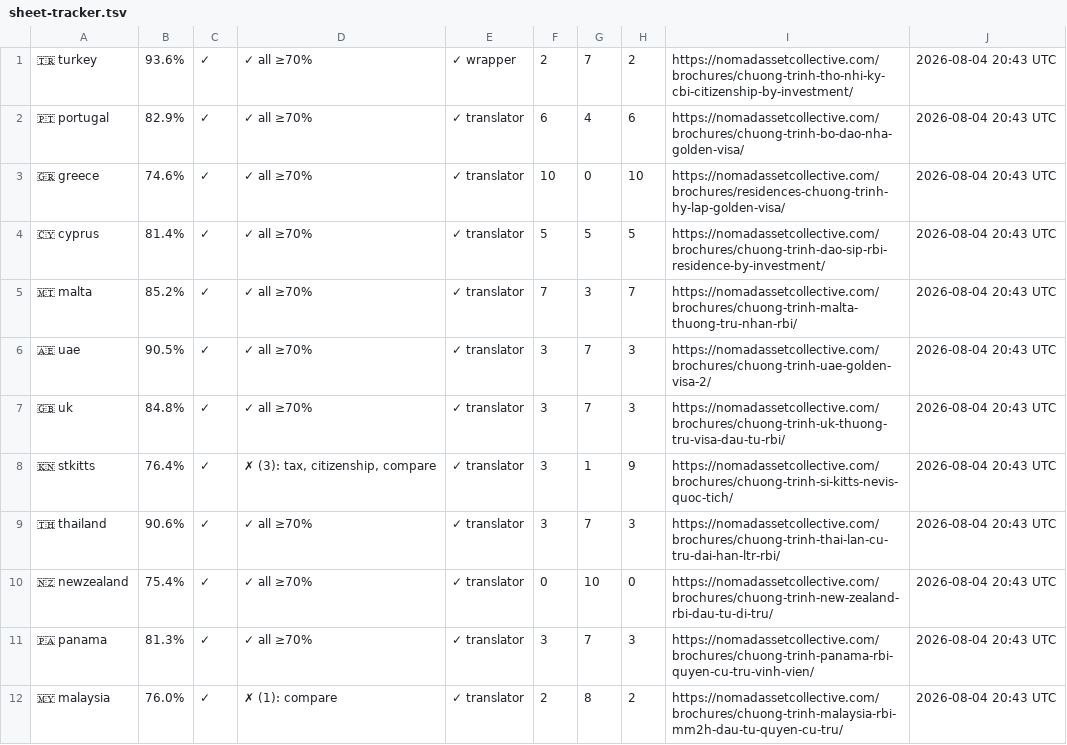
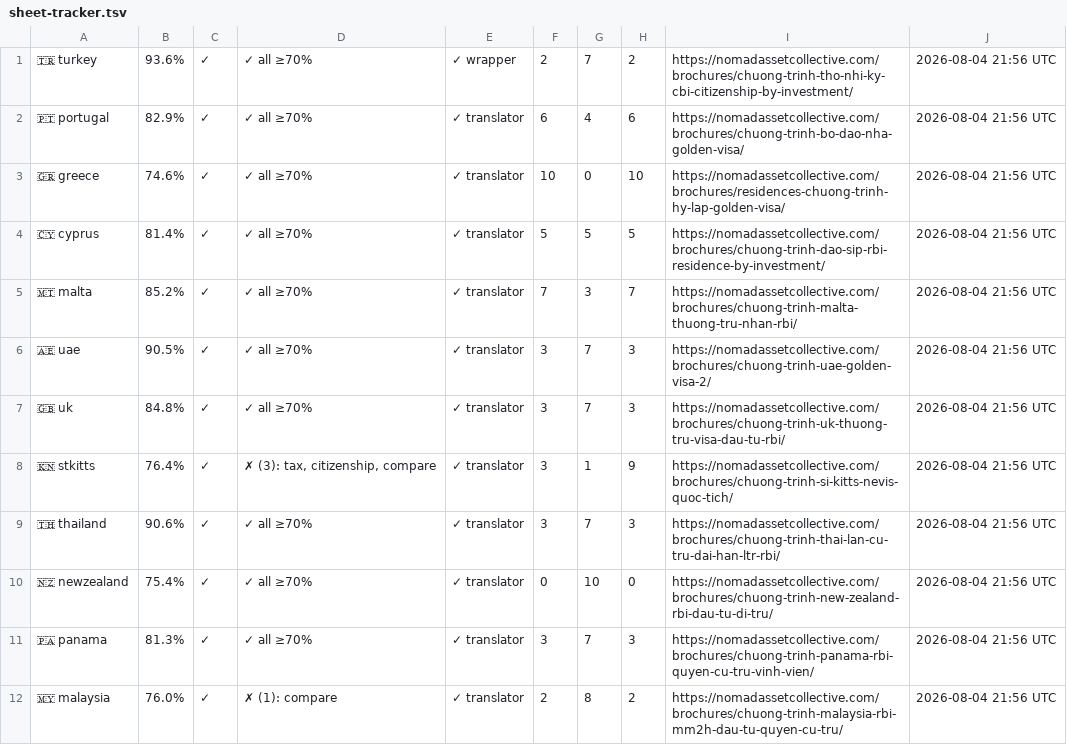
Before and after one commit to rayvtt/NAC-Program-Brochures, a TSV file: .diagnostics/sheet-tracker.tsv, drawn as a sheet.

```diff
--- a/.diagnostics/sheet-tracker.tsv
+++ b/.diagnostics/sheet-tracker.tsv
@@ -1,12 +1,12 @@
-🇹🇷 turkey	93.6%	✓	✓ all ≥70%	✓ wrapper	2	7	2	https://nomadassetcollective.com/brochures/chuong-trinh-tho-nhi-ky-cbi-citizenship-by-investment/	2026-08-04 20:43 UTC
-🇵🇹 portugal	82.9%	✓	✓ all ≥70%	✓ translator	6	4	6	https://nomadassetcollective.com/brochures/chuong-trinh-bo-dao-nha-golden-visa/	2026-08-04 20:43 UTC
-🇬🇷 greece	74.6%	✓	✓ all ≥70%	✓ translator	10	0	10	https://nomadassetcollective.com/brochures/residences-chuong-trinh-hy-lap-golden-visa/	2026-08-04 20:43 UTC
-🇨🇾 cyprus	81.4%	✓	✓ all ≥70%	✓ translator	5	5	5	https://nomadassetcollective.com/brochures/chuong-trinh-dao-sip-rbi-residence-by-investment/	2026-08-04 20:43 UTC
-🇲🇹 malta	85.2%	✓	✓ all ≥70%	✓ translator	7	3	7	https://nomadassetcollective.com/brochures/chuong-trinh-malta-thuong-tru-nhan-rbi/	2026-08-04 20:43 UTC
-🇦🇪 uae	90.5%	✓	✓ all ≥70%	✓ translator	3	7	3	https://nomadassetcollective.com/brochures/chuong-trinh-uae-golden-visa-2/	2026-08-04 20:43 UTC
-🇬🇧 uk	84.8%	✓	✓ all ≥70%	✓ translator	3	7	3	https://nomadassetcollective.com/brochures/chuong-trinh-uk-thuong-tru-visa-dau-tu-rbi/	2026-08-04 20:43 UTC
-🇰🇳 stkitts	76.4%	✓	✗ (3): tax, citizenship, compare	✓ translator	3	1	9	https://nomadassetcollective.com/brochures/chuong-trinh-si-kitts-nevis-quoc-tich/	2026-08-04 20:43 UTC
-🇹🇭 thailand	90.6%	✓	✓ all ≥70%	✓ translator	3	7	3	https://nomadassetcollective.com/brochures/chuong-trinh-thai-lan-cu-tru-dai-han-ltr-rbi/	2026-08-04 20:43 UTC
-🇳🇿 newzealand	75.4%	✓	✓ all ≥70%	✓ translator	0	10	0	https://nomadassetcollective.com/brochures/chuong-trinh-new-zealand-rbi-dau-tu-di-tru/	2026-08-04 20:43 UTC
-🇵🇦 panama	81.3%	✓	✓ all ≥70%	✓ translator	3	7	3	https://nomadassetcollective.com/brochures/chuong-trinh-panama-rbi-quyen-cu-tru-vinh-vien/	2026-08-04 20:43 UTC
-🇲🇾 malaysia	76.0%	✓	✗ (1): compare	✓ translator	2	8	2	https://nomadassetcollective.com/brochures/chuong-trinh-malaysia-rbi-mm2h-dau-tu-quyen-cu-tru/	2026-08-04 20:43 UTC
+🇹🇷 turkey	93.6%	✓	✓ all ≥70%	✓ wrapper	2	7	2	https://nomadassetcollective.com/brochures/chuong-trinh-tho-nhi-ky-cbi-citizenship-by-investment/	2026-08-04 21:56 UTC
+🇵🇹 portugal	82.9%	✓	✓ all ≥70%	✓ translator	6	4	6	https://nomadassetcollective.com/brochures/chuong-trinh-bo-dao-nha-golden-visa/	2026-08-04 21:56 UTC
+🇬🇷 greece	74.6%	✓	✓ all ≥70%	✓ translator	10	0	10	https://nomadassetcollective.com/brochures/residences-chuong-trinh-hy-lap-golden-visa/	2026-08-04 21:56 UTC
+🇨🇾 cyprus	81.4%	✓	✓ all ≥70%	✓ translator	5	5	5	https://nomadassetcollective.com/brochures/chuong-trinh-dao-sip-rbi-residence-by-investment/	2026-08-04 21:56 UTC
+🇲🇹 malta	85.2%	✓	✓ all ≥70%	✓ translator	7	3	7	https://nomadassetcollective.com/brochures/chuong-trinh-malta-thuong-tru-nhan-rbi/	2026-08-04 21:56 UTC
+🇦🇪 uae	90.5%	✓	✓ all ≥70%	✓ translator	3	7	3	https://nomadassetcollective.com/brochures/chuong-trinh-uae-golden-visa-2/	2026-08-04 21:56 UTC
+🇬🇧 uk	84.8%	✓	✓ all ≥70%	✓ translator	3	7	3	https://nomadassetcollective.com/brochures/chuong-trinh-uk-thuong-tru-visa-dau-tu-rbi/	2026-08-04 21:56 UTC
+🇰🇳 stkitts	76.4%	✓	✗ (3): tax, citizenship, compare	✓ translator	3	1	9	https://nomadassetcollective.com/brochures/chuong-trinh-si-kitts-nevis-quoc-tich/	2026-08-04 21:56 UTC
+🇹🇭 thailand	90.6%	✓	✓ all ≥70%	✓ translator	3	7	3	https://nomadassetcollective.com/brochures/chuong-trinh-thai-lan-cu-tru-dai-han-ltr-rbi/	2026-08-04 21:56 UTC
+🇳🇿 newzealand	75.4%	✓	✓ all ≥70%	✓ translator	0	10	0	https://nomadassetcollective.com/brochures/chuong-trinh-new-zealand-rbi-dau-tu-di-tru/	2026-08-04 21:56 UTC
+🇵🇦 panama	81.3%	✓	✓ all ≥70%	✓ translator	3	7	3	https://nomadassetcollective.com/brochures/chuong-trinh-panama-rbi-quyen-cu-tru-vinh-vien/	2026-08-04 21:56 UTC
+🇲🇾 malaysia	76.0%	✓	✗ (1): compare	✓ translator	2	8	2	https://nomadassetcollective.com/brochures/chuong-trinh-malaysia-rbi-mm2h-dau-tu-quyen-cu-tru/	2026-08-04 21:56 UTC
```
Also changed, not shown: 1 other file.
